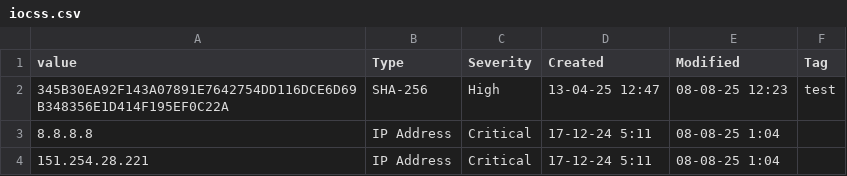
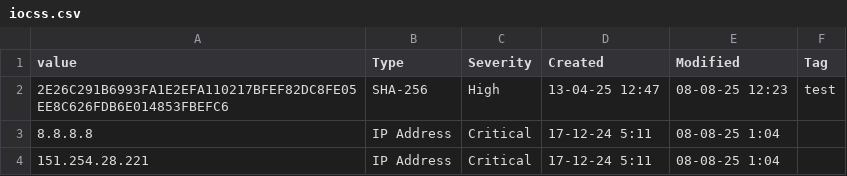
Before and after one commit to Danah970/TestIOCs, a CSV file: iocss.csv, drawn as a sheet.

Commit message:
Update iocss.csv

```diff
--- a/iocss.csv
+++ b/iocss.csv
@@ -1,3 +1,3 @@
 value,Type,Severity,Created,Modified,Tag
-345B30EA92F143A07891E7642754DD116DCE6D69B348356E1D414F195EF0C22A,SHA-256,High,13-04-25 12:47,08-08-25 12:23,test
+2E26C291B6993FA1E2EFA110217BFEF82DC8FE05EE8C626FDB6E014853FBEFC6,SHA-256,High,13-04-25 12:47,08-08-25 12:23,test
 8.8.8.8,IP Address,Critical,17-12-24 5:11,08-08-25 1:04,
```
